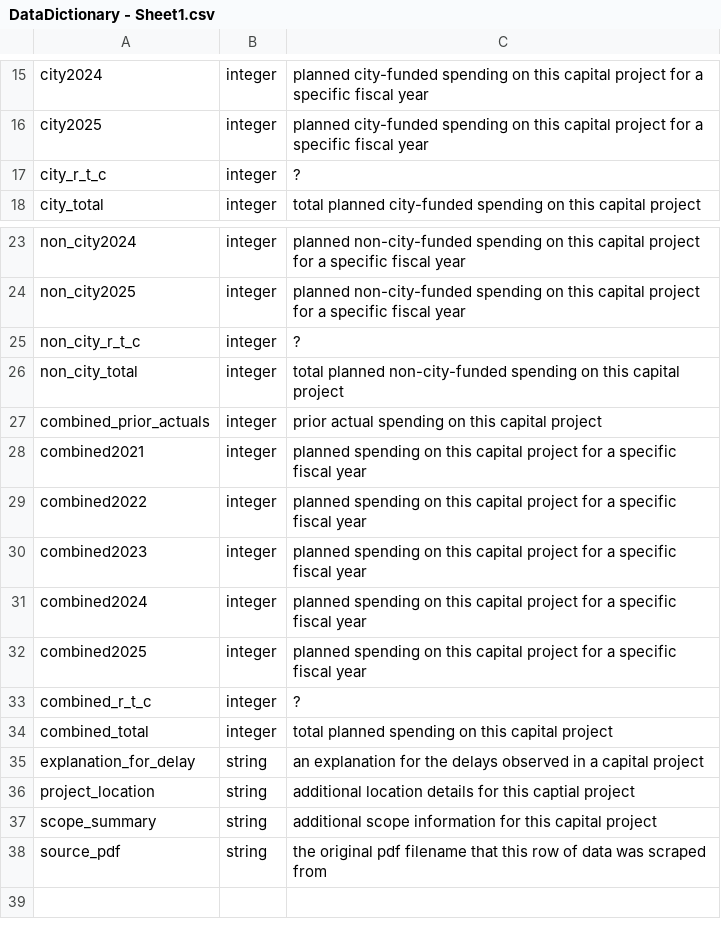
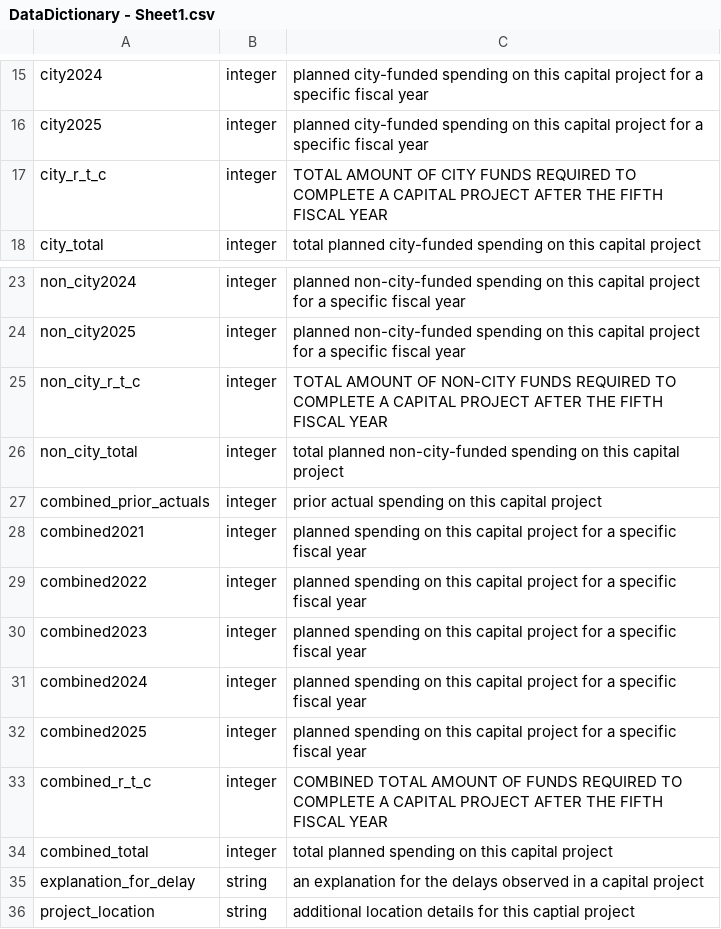
Before and after one commit to yuleidner/DAV-6150, a CSV file: Final Project/chriswhong-nyc_capital_project_detail_data_-_2020-12-04-20-08-48/DataDictionary - Sheet1.csv, drawn as a sheet; only a part is shown, gaps mark what is left out; the shorter side is filled out with more unchanged rows.

Commit message:
Update DataDictionary - Sheet1.csv

```diff
--- a/Final Project/chriswhong-nyc_capital_project_detail_data_-_2020-12-04-20-08-48/DataDictionary - Sheet1.csv
+++ b/Final Project/chriswhong-nyc_capital_project_detail_data_-_2020-12-04-20-08-48/DataDictionary - Sheet1.csv
@@ -16,3 +16,3 @@ city2024,integer,planned city-funded spending on this capital project for a spec
 city2025,integer,planned city-funded spending on this capital project for a specific fiscal year
-city_r_t_c,integer,?
+city_r_t_c,integer,TOTAL AMOUNT OF CITY FUNDS REQUIRED TO COMPLETE A CAPITAL PROJECT  AFTER THE FIFTH FISCAL YEAR
 city_total,integer,total planned city-funded spending on this capital project
@@ -24,3 +24,3 @@ non_city2024,integer,planned non-city-funded spending on this capital project fo
 non_city2025,integer,planned non-city-funded spending on this capital project for a specific fiscal year
-non_city_r_t_c,integer,?
+non_city_r_t_c,integer,TOTAL AMOUNT OF NON-CITY FUNDS REQUIRED TO COMPLETE A CAPITAL PROJECT  AFTER THE FIFTH FISCAL YEAR
 non_city_total,integer,total planned non-city-funded spending on this capital project
@@ -32,3 +32,3 @@ combined2024,integer,planned spending on this capital project for a specific fis
 combined2025,integer,planned spending on this capital project for a specific fiscal year
-combined_r_t_c,integer,?
+combined_r_t_c,integer,COMBINED TOTAL AMOUNT OF FUNDS REQUIRED TO COMPLETE A CAPITAL PROJECT  AFTER THE FIFTH FISCAL YEAR
 combined_total,integer,total planned spending on this capital project
```
